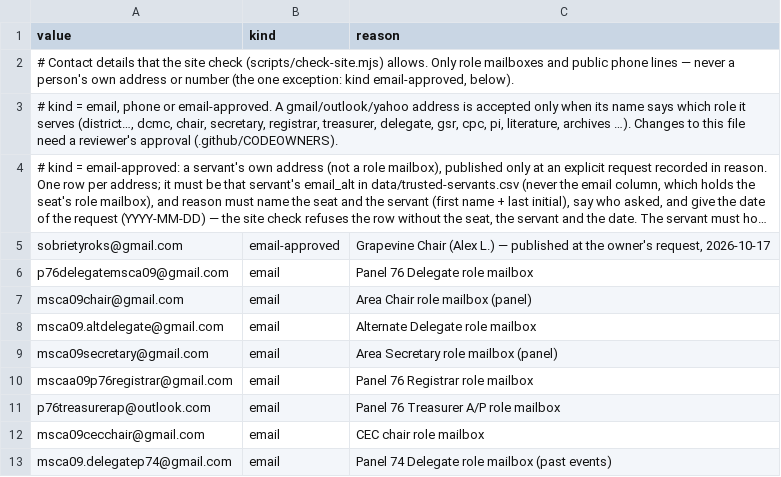
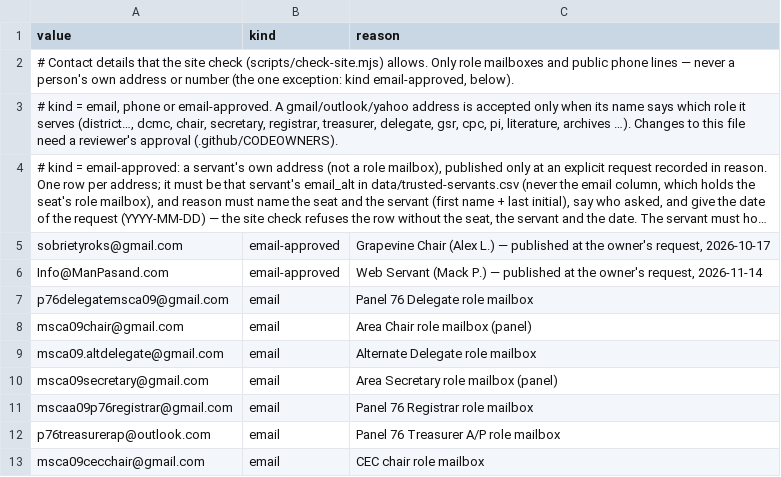
Before and after one commit to MKP715/MSCA09, a CSV file: data/contact-allowlist.csv, drawn as a sheet; only a part is shown; the shorter side is filled out with more unchanged rows; long unchanged cells end in ….

```diff
--- a/data/contact-allowlist.csv
+++ b/data/contact-allowlist.csv
@@ -5,2 +5,3 @@ value,kind,reason
 sobrietyroks@gmail.com,email-approved,"Grapevine Chair (Alex L.) — published at the owner's request, 2026-10-17"
+Info@ManPasand.com,email-approved,"Web Servant (Mack P.) — published at the owner's request, 2026-11-14"
 p76delegatemsca09@gmail.com,email,Panel 76 Delegate role mailbox
```
Also changed, not shown: data/trusted-servants.csv.
